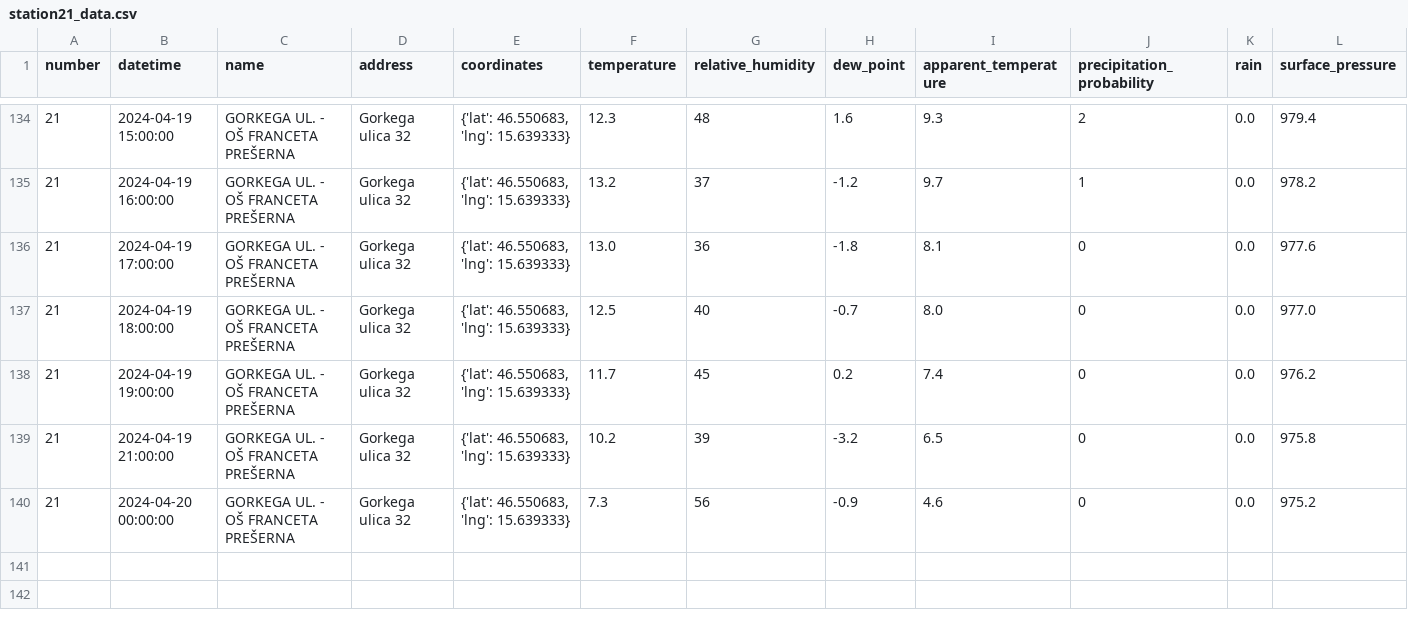
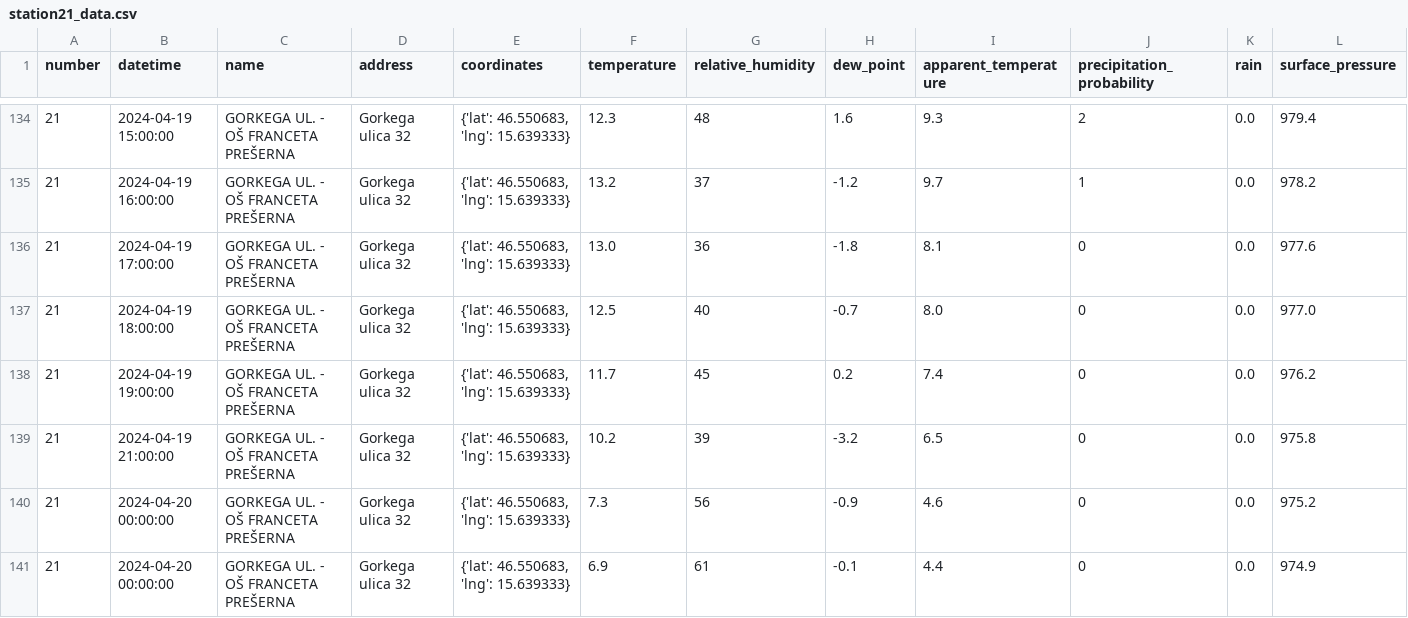
Before and after one commit to ChiefPatrik/mBikePredictions, a CSV file: data/processed/station21_data.csv, drawn as a sheet; only a part is shown, gaps mark what is left out; rows hold the shown columns only; the diff names each change by its address in the sheet, - before the commit and + after, or states it on an @@ line.

```diff
--- a/data/processed/station21_data.csv
+++ b/data/processed/station21_data.csv
+row 141: 21 | 2024-04-20 00:00:00 | GORKEGA UL. - OŠ FRANCETA PREŠERNA | Gorkega ulica 32 | {'lat': 46.550683, 'lng': 15.639333} | 6.9 | 61 | -0.1 | 4.4 | 0 | 0.0 | 974.9
```
Also changed, not shown: data/processed/station13_data.csv, data/processed/station15_data.csv, 28 other files.
